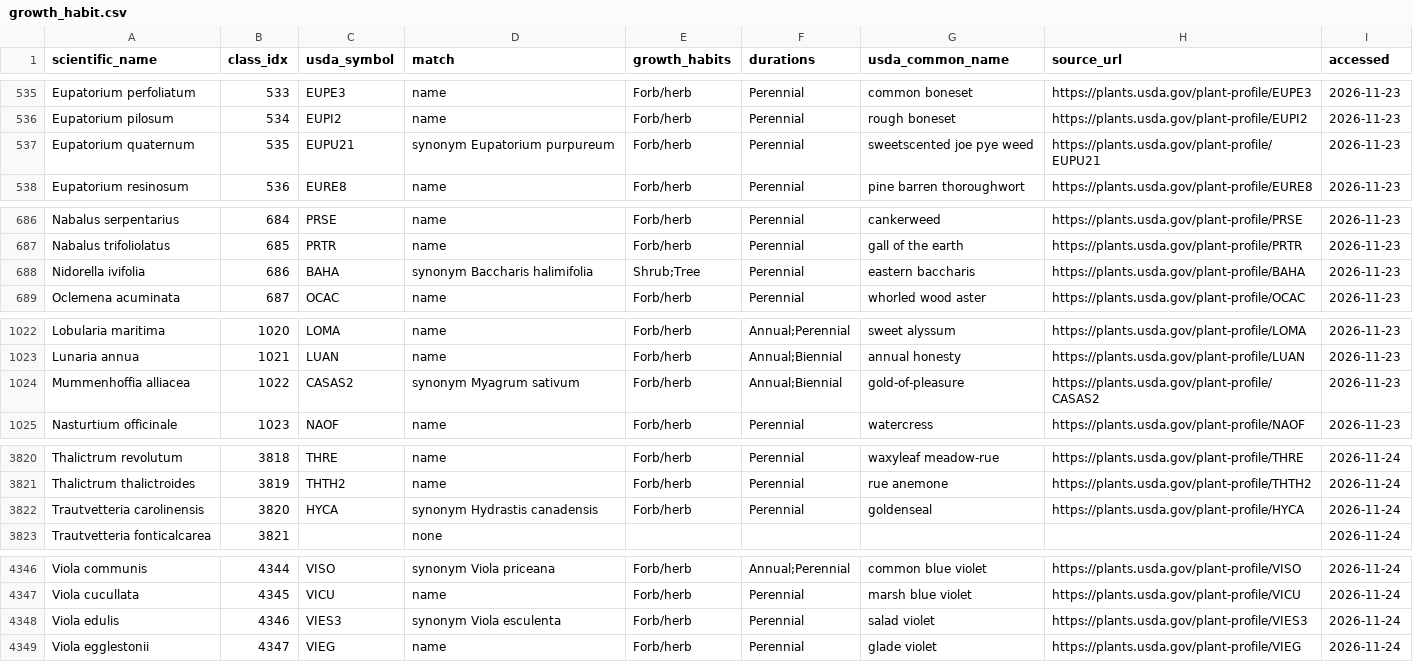
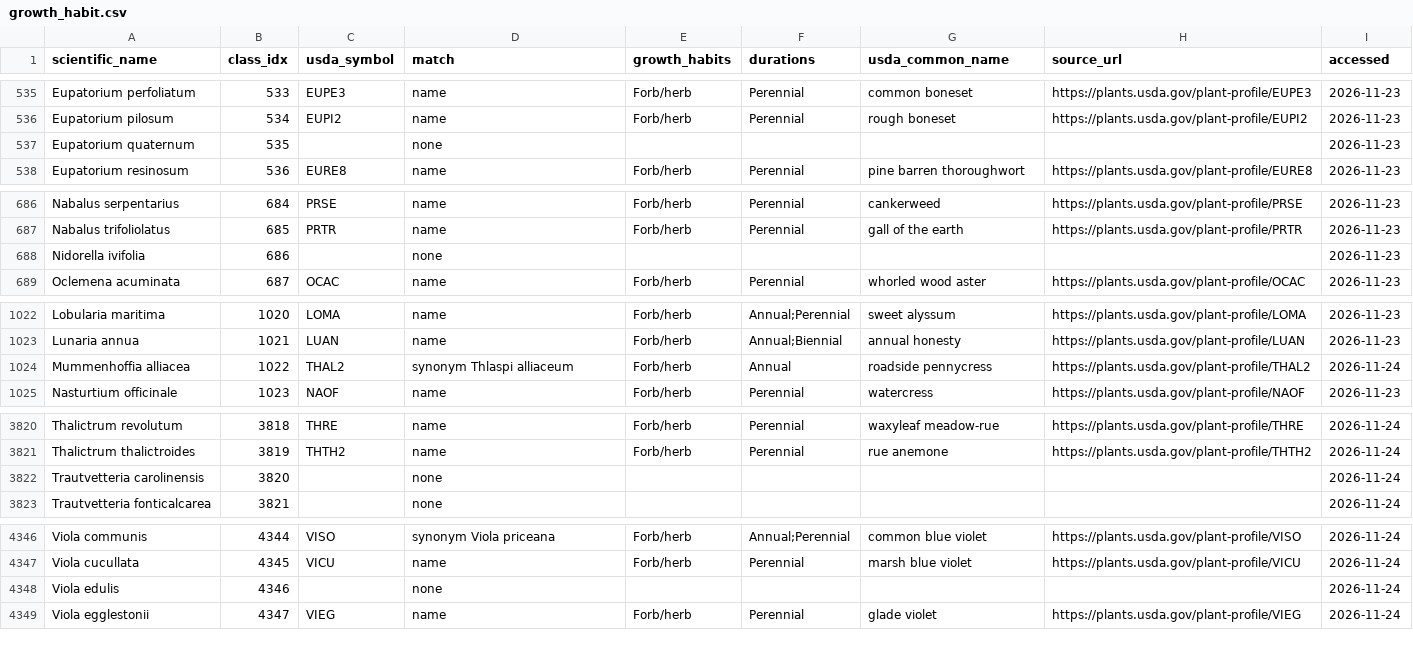
Before and after one commit to CyberneticMedic/Transferner, a CSV file: data/traits/growth_habit.csv, drawn as a sheet; only a part is shown, gaps mark what is left out; the diff covers the shown part only.

```diff
--- a/data/traits/growth_habit.csv
+++ b/data/traits/growth_habit.csv
@@ -536,3 +536,3 @@ Eupatorium perfoliatum,533,EUPE3,name,Forb/herb,Perennial,common boneset,https:/
 Eupatorium pilosum,534,EUPI2,name,Forb/herb,Perennial,rough boneset,https://plants.usda.gov/plant-profile/EUPI2,2026-11-23
-Eupatorium quaternum,535,EUPU21,synonym Eupatorium purpureum,Forb/herb,Perennial,sweetscented joe pye weed,https://plants.usda.gov/plant-profile/EUPU21,2026-11-23
+Eupatorium quaternum,535,,none,,,,,2026-11-23
 Eupatorium resinosum,536,EURE8,name,Forb/herb,Perennial,pine barren thoroughwort,https://plants.usda.gov/plant-profile/EURE8,2026-11-23
@@ -687,3 +687,3 @@ Nabalus serpentarius,684,PRSE,name,Forb/herb,Perennial,cankerweed,https://plants
 Nabalus trifoliolatus,685,PRTR,name,Forb/herb,Perennial,gall of the earth,https://plants.usda.gov/plant-profile/PRTR,2026-11-23
-Nidorella ivifolia,686,BAHA,synonym Baccharis halimifolia,Shrub;Tree,Perennial,eastern baccharis,https://plants.usda.gov/plant-profile/BAHA,2026-11-23
+Nidorella ivifolia,686,,none,,,,,2026-11-23
 Oclemena acuminata,687,OCAC,name,Forb/herb,Perennial,whorled wood aster,https://plants.usda.gov/plant-profile/OCAC,2026-11-23
@@ -1023,3 +1023,3 @@ Lobularia maritima,1020,LOMA,name,Forb/herb,Annual;Perennial,sweet alyssum,https
 Lunaria annua,1021,LUAN,name,Forb/herb,Annual;Biennial,annual honesty,https://plants.usda.gov/plant-profile/LUAN,2026-11-23
-Mummenhoffia alliacea,1022,CASAS2,synonym Myagrum sativum,Forb/herb,Annual;Biennial,gold-of-pleasure,https://plants.usda.gov/plant-profile/CASAS2,2026-11-23
+Mummenhoffia alliacea,1022,THAL2,synonym Thlaspi alliaceum,Forb/herb,Annual,roadside pennycress,https://plants.usda.gov/plant-profile/THAL2,2026-11-24
 Nasturtium officinale,1023,NAOF,name,Forb/herb,Perennial,watercress,https://plants.usda.gov/plant-profile/NAOF,2026-11-23
@@ -3821,3 +3821,3 @@ Thalictrum revolutum,3818,THRE,name,Forb/herb,Perennial,waxyleaf meadow-rue,http
 Thalictrum thalictroides,3819,THTH2,name,Forb/herb,Perennial,rue anemone,https://plants.usda.gov/plant-profile/THTH2,2026-11-24
-Trautvetteria carolinensis,3820,HYCA,synonym Hydrastis canadensis,Forb/herb,Perennial,goldenseal,https://plants.usda.gov/plant-profile/HYCA,2026-11-24
+Trautvetteria carolinensis,3820,,none,,,,,2026-11-24
 Trautvetteria fonticalcarea,3821,,none,,,,,2026-11-24
@@ -4347,3 +4347,3 @@ Viola communis,4344,VISO,synonym Viola priceana,Forb/herb,Annual;Perennial,commo
 Viola cucullata,4345,VICU,name,Forb/herb,Perennial,marsh blue violet,https://plants.usda.gov/plant-profile/VICU,2026-11-24
-Viola edulis,4346,VIES3,synonym Viola esculenta,Forb/herb,Perennial,salad violet,https://plants.usda.gov/plant-profile/VIES3,2026-11-24
+Viola edulis,4346,,none,,,,,2026-11-24
 Viola egglestonii,4347,VIEG,name,Forb/herb,Perennial,glade violet,https://plants.usda.gov/plant-profile/VIEG,2026-11-24
```
Also changed, not shown: 11 edited cells elsewhere in this file, results/tables/trait_coverage.csv, 8 other files.
